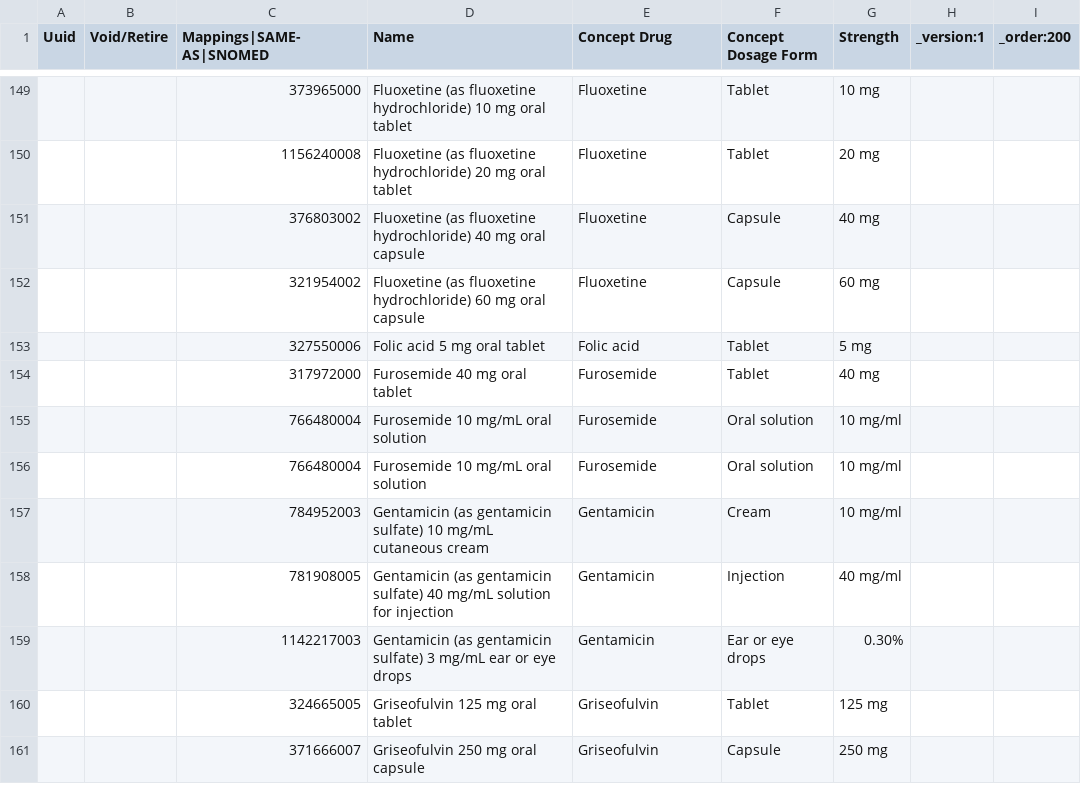
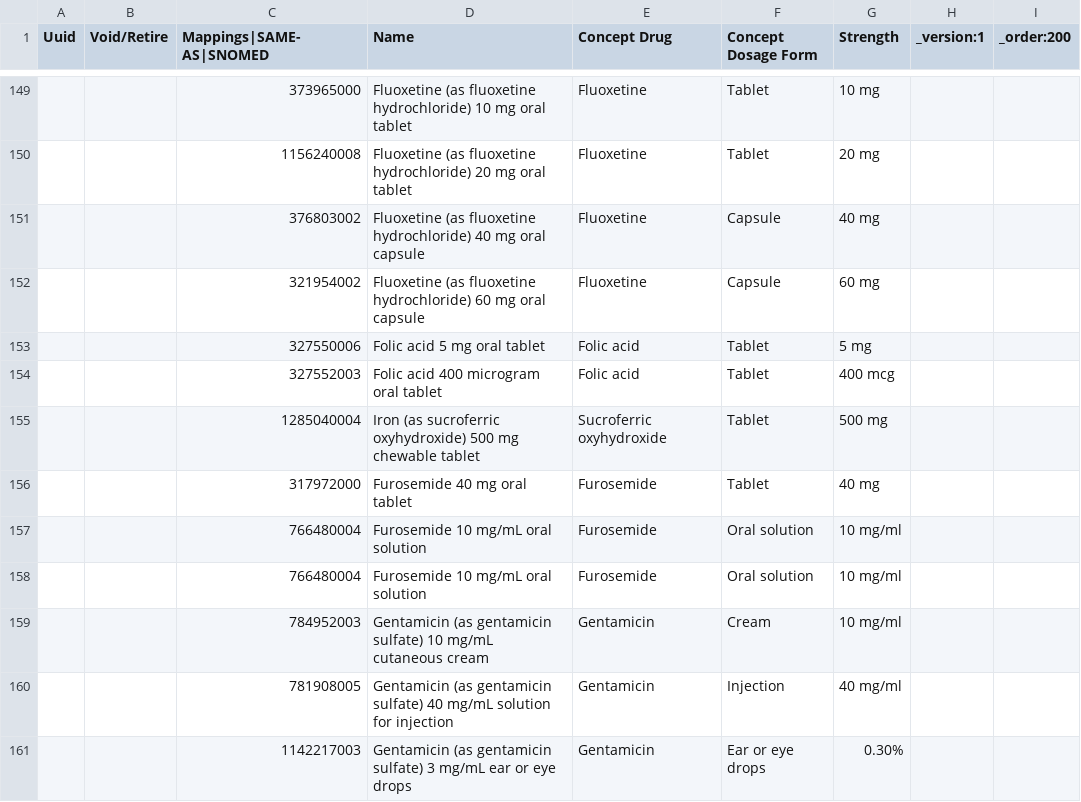
Before and after one commit to Bahmni/snomed-clinic-config, a CSV file: masterdata/configuration/drugs/TerminologyServicesDrugs.csv, drawn as a sheet; only a part is shown, gaps mark what is left out; the shorter side is filled out with more unchanged rows.

Commit message:
BS-221 | Adding Folic Acid and Iron Supplements

```diff
--- a/masterdata/configuration/drugs/TerminologyServicesDrugs.csv
+++ b/masterdata/configuration/drugs/TerminologyServicesDrugs.csv
@@ -153,2 +153,4 @@ Uuid,Void/Retire,Mappings|SAME-AS|SNOMED,Name,Concept Drug,Concept Dosage Form,S
 ,,327550006,Folic acid 5 mg oral tablet,Folic acid,Tablet,5 mg,,
+,,327552003,Folic acid 400 microgram oral tablet,Folic acid,Tablet,400 mcg,,
+,,1285040004,Iron (as sucroferric oxyhydroxide) 500 mg chewable tablet,Sucroferric oxyhydroxide,Tablet,500 mg,,
 ,,317972000,Furosemide 40 mg oral tablet,Furosemide,Tablet,40 mg,,
```
Also changed, not shown: 1 other file.
